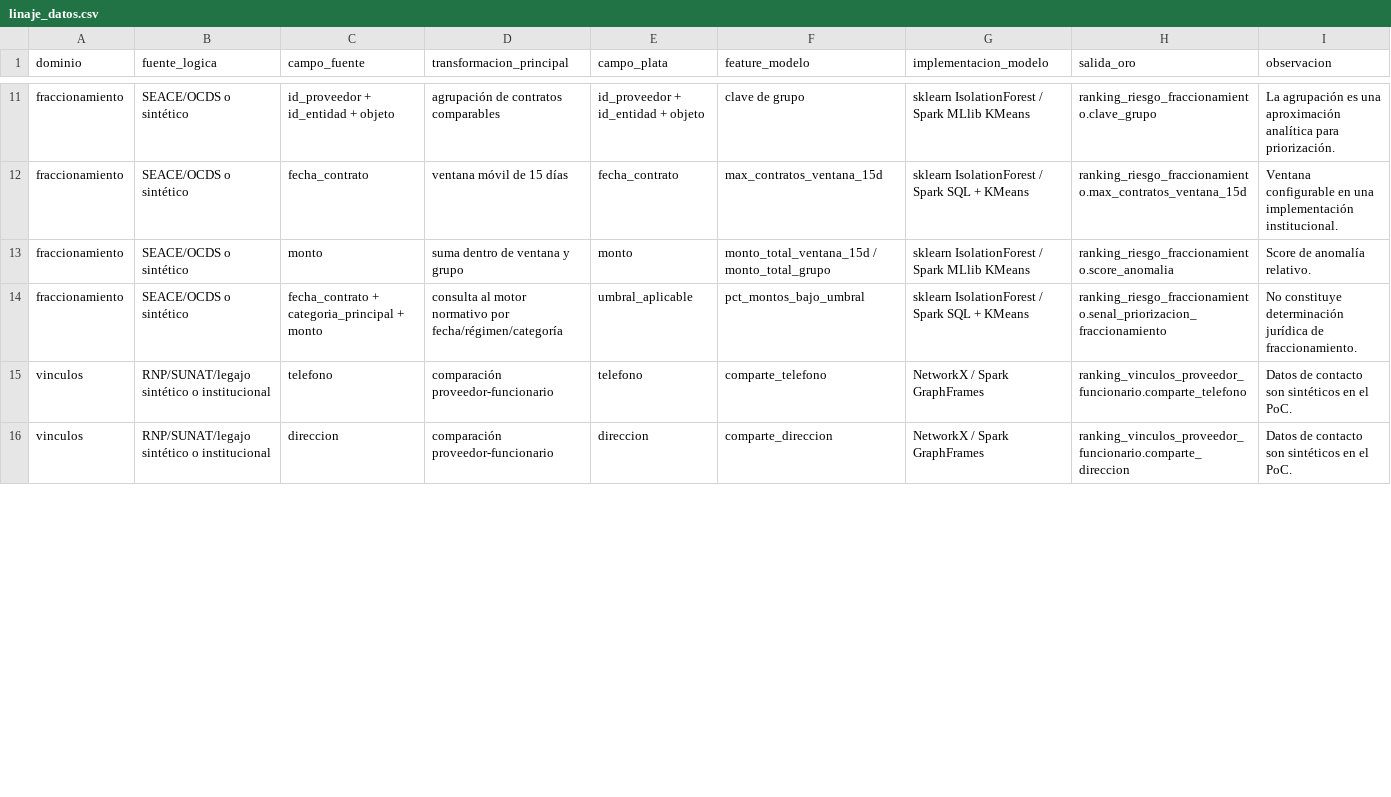
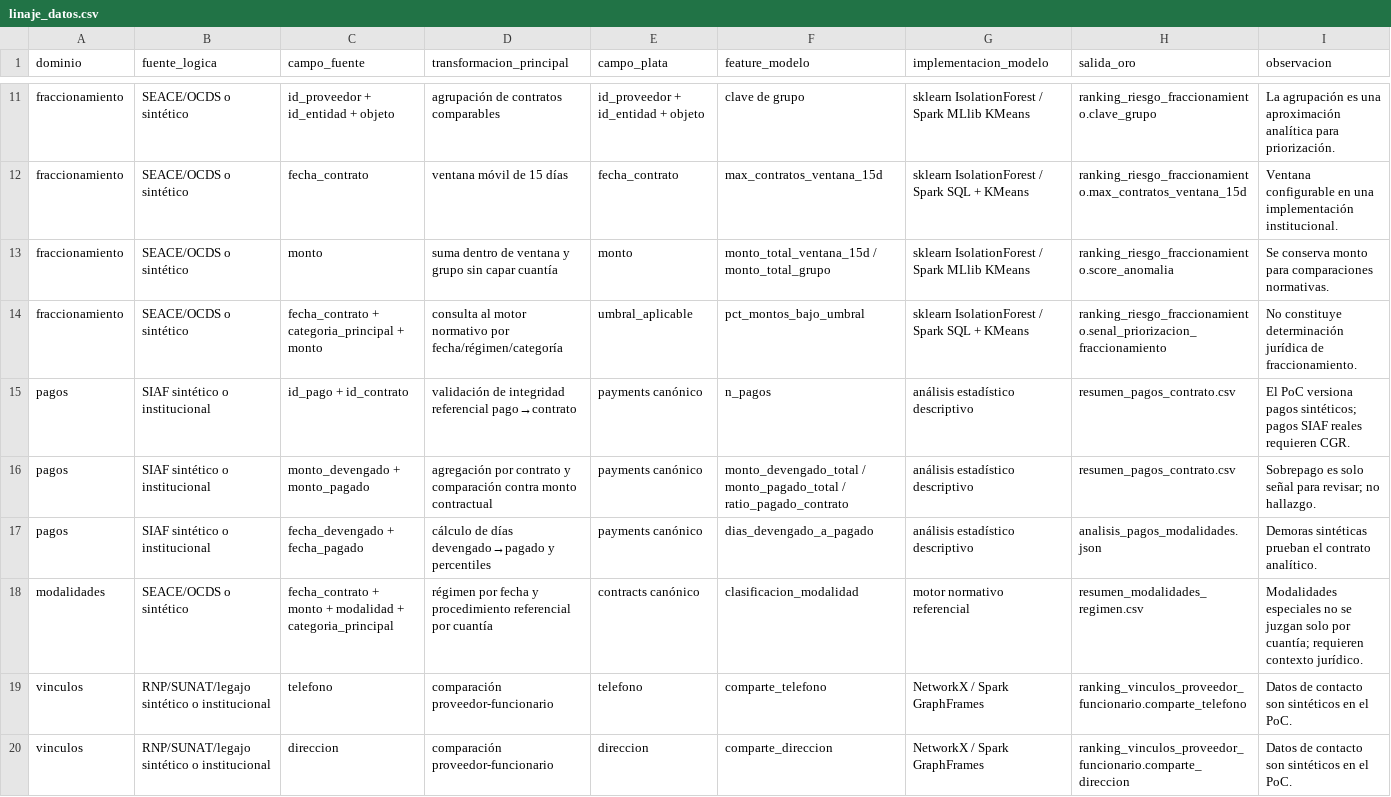
Before and after one commit to NoeCalle/cgr-analisis-datos, a CSV file: outputs/linaje_datos.csv, drawn as a sheet; only a part is shown, gaps mark what is left out; the diff covers the shown part only.

```diff
--- a/outputs/linaje_datos.csv
+++ b/outputs/linaje_datos.csv
@@ -12,4 +12,8 @@ fraccionamiento,SEACE/OCDS o sintético,id_proveedor + id_entidad + objeto,agrup
 fraccionamiento,SEACE/OCDS o sintético,fecha_contrato,ventana móvil de 15 días,fecha_contrato,max_contratos_ventana_15d,sklearn IsolationForest / Spark SQL + KMeans,ranking_riesgo_fraccionamiento.max_contratos_ventana_15d,Ventana configurable en una implementación institucional.
-fraccionamiento,SEACE/OCDS o sintético,monto,suma dentro de ventana y grupo,monto,monto_total_ventana_15d / monto_total_grupo,sklearn IsolationForest / Spark MLlib KMeans,ranking_riesgo_fraccionamiento.score_anomalia,Score de anomalía relativo.
+fraccionamiento,SEACE/OCDS o sintético,monto,suma dentro de ventana y grupo sin capar cuantía,monto,monto_total_ventana_15d / monto_total_grupo,sklearn IsolationForest / Spark MLlib KMeans,ranking_riesgo_fraccionamiento.score_anomalia,Se conserva monto para comparaciones normativas.
 fraccionamiento,SEACE/OCDS o sintético,fecha_contrato + categoria_principal + monto,consulta al motor normativo por fecha/régimen/categoría,umbral_aplicable,pct_montos_bajo_umbral,sklearn IsolationForest / Spark SQL + KMeans,ranking_riesgo_fraccionamiento.senal_priorizacion_fraccionamiento,No constituye determinación jurídica de fraccionamiento.
+pagos,SIAF sintético o institucional,id_pago + id_contrato,validación de integridad referencial pago→contrato,payments canónico,n_pagos,análisis estadístico descriptivo,resumen_pagos_contrato.csv,El PoC versiona pagos sintéticos; pagos SIAF reales requieren CGR.
+pagos,SIAF sintético o institucional,monto_devengado + monto_pagado,agregación por contrato y comparación contra monto contractual,payments canónico,monto_devengado_total / monto_pagado_total / ratio_pagado_contrato,análisis estadístico descriptivo,resumen_pagos_contrato.csv,Sobrepago es solo señal para revisar; no hallazgo.
+pagos,SIAF sintético o institucional,fecha_devengado + fecha_pagado,cálculo de días devengado→pagado y percentiles,payments canónico,dias_devengado_a_pagado,análisis estadístico descriptivo,analisis_pagos_modalidades.json,Demoras sintéticas prueban el contrato analítico.
+modalidades,SEACE/OCDS o sintético,fecha_contrato + monto + modalidad + categoria_principal,régimen por fecha y procedimiento referencial por cuantía,contracts canónico,clasificacion_modalidad,motor normativo referencial,resumen_modalidades_regimen.csv,Modalidades especiales no se juzgan solo por cuantía; requieren contexto jurídico.
 vinculos,RNP/SUNAT/legajo sintético o institucional,telefono,comparación proveedor-funcionario,telefono,comparte_telefono,NetworkX / Spark GraphFrames,ranking_vinculos_proveedor_funcionario.comparte_telefono,Datos de contacto son sintéticos en el PoC.
```
Also changed, not shown: 12 edited cells elsewhere in this file, data/diccionario_datos.csv, lakehouse/oro/ranking_riesgo_fraccionamiento.csv, 45 other files.
